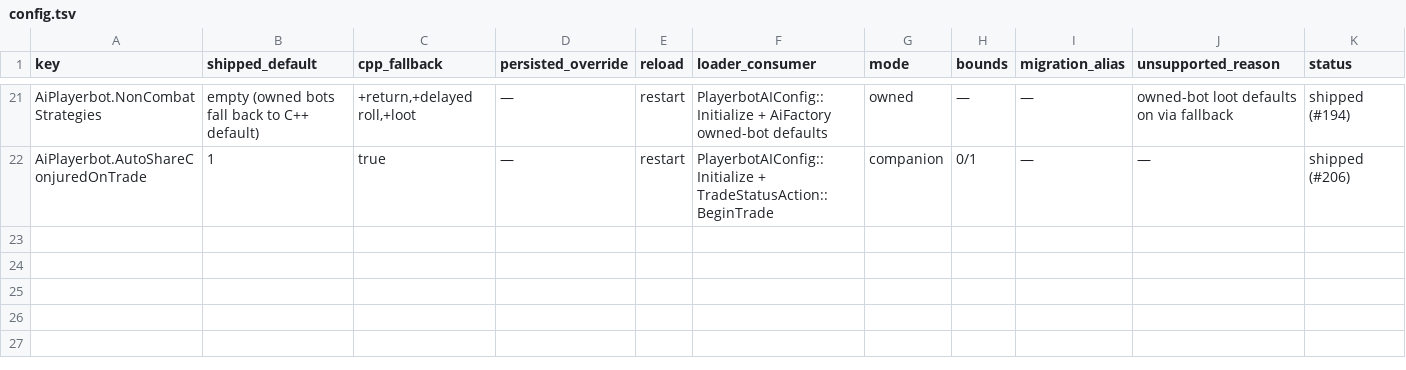
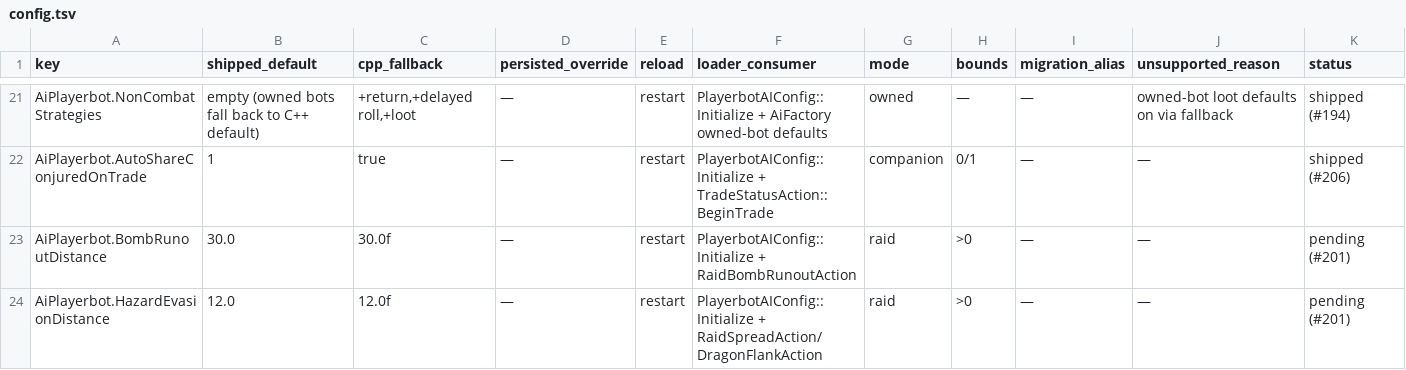
Before and after one commit to 11Marlowe/TortoiseBots, a TSV file: docs/reference/config.tsv, drawn as a sheet; only a part is shown, gaps mark what is left out.

```diff
--- a/docs/reference/config.tsv
+++ b/docs/reference/config.tsv
@@ -22 +22,3 @@ AiPlayerbot.NonCombatStrategies	empty (owned bots fall back to C++ default)	+ret
 AiPlayerbot.AutoShareConjuredOnTrade	1	true	—	restart	PlayerbotAIConfig::Initialize + TradeStatusAction::BeginTrade	companion	0/1	—	—	shipped (#206)
+AiPlayerbot.BombRunoutDistance	30.0	30.0f	—	restart	PlayerbotAIConfig::Initialize + RaidBombRunoutAction	raid	>0	—	—	pending (#201)
+AiPlayerbot.HazardEvasionDistance	12.0	12.0f	—	restart	PlayerbotAIConfig::Initialize + RaidSpreadAction/DragonFlankAction	raid	>0	—	—	pending (#201)
```
Also changed, not shown: docs/reference/commands.tsv, 20 other files.
